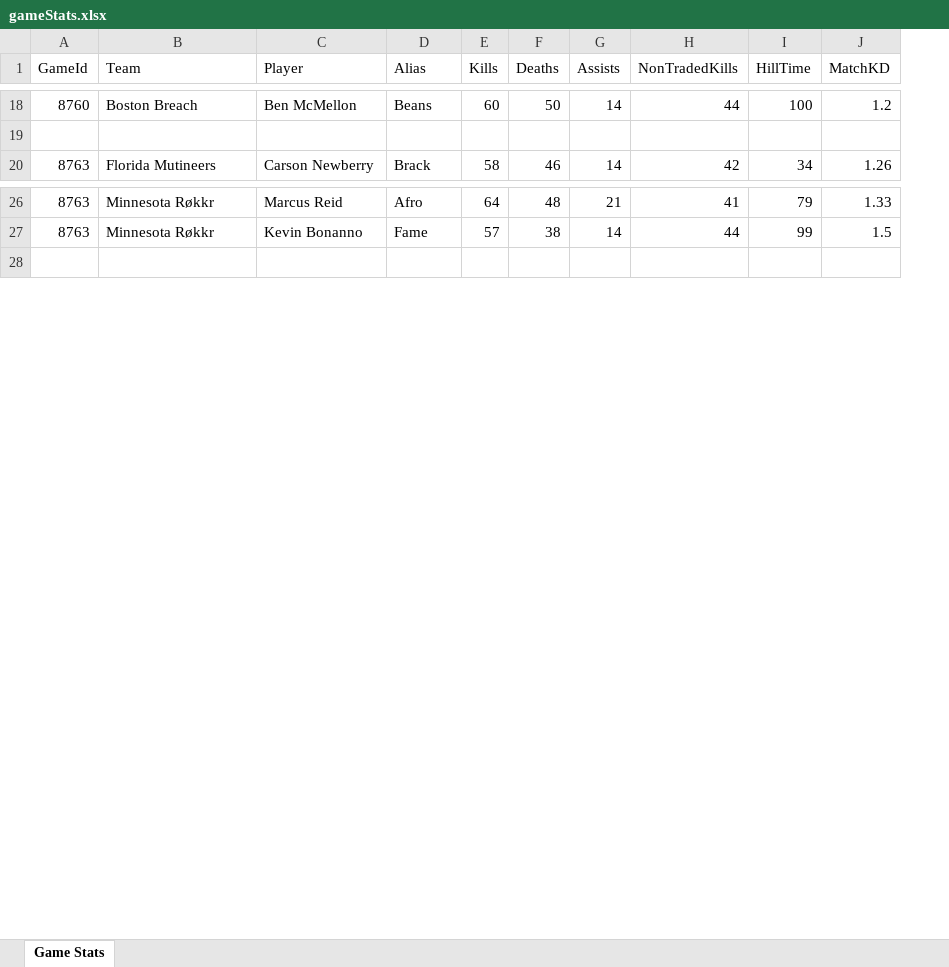
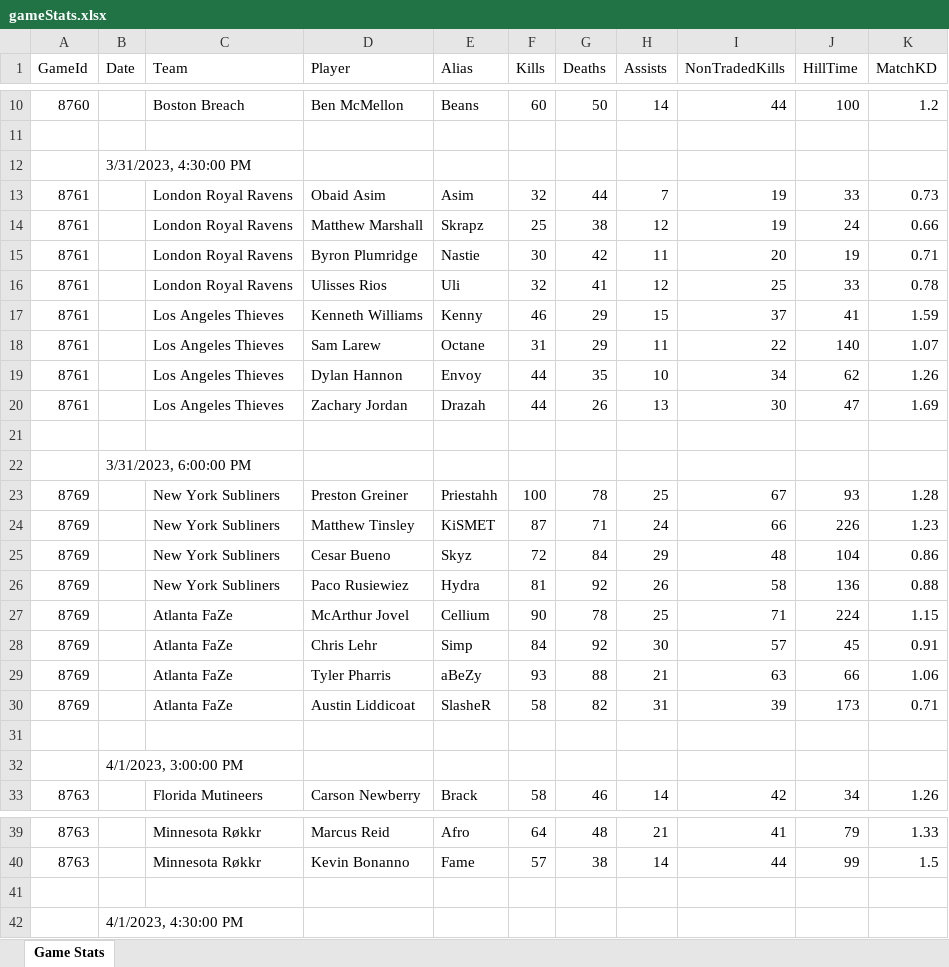
Before and after one commit to conman7641/cod-fantasy-league, an Excel workbook: data/gameStats.xlsx, sheet Game Stats, drawn as a sheet; only a part is shown, gaps mark what is left out; values as stored, in another font and other column widths than the file's, no borders; the diff covers the shown part only; the diff names each change by its address in the sheet, - before the commit and + after, or states it on an @@ line.

Commit message:
Games are now sorted based on Start time and Date

```diff
--- a/data/gameStats.xlsx (sheet Game Stats)
+++ b/data/gameStats.xlsx (sheet Game Stats)
+column B (Date), row 42: 4/1/2023, 4:30:00 PM
+row 12:  | 3/31/2023, 4:30:00 PM
@@ row 2 moved to row 13: 8761 @@
@@ row 3 moved to row 14: 8761 @@
@@ row 4 moved to row 15: 8761 @@
@@ row 5 moved to row 16: 8761 @@
@@ row 6 moved to row 17: 8761 @@
@@ row 7 moved to row 18: 8761 @@
@@ row 8 moved to row 19: 8761 @@
@@ row 9 moved to row 20: 8761 @@
+row 21: (empty)
+row 22:  | 3/31/2023, 6:00:00 PM
+row 23: 8769 |  | New York Subliners | Preston Greiner | Priestahh | 100 | 78 | 25 | 67 | 93 | 1.28
@@ row 57 moved to row 24: 8769 @@
@@ row 58 moved to row 25: 8769 @@
@@ row 59 moved to row 26: 8769 @@
+row 27: 8769 |  | Atlanta FaZe | McArthur Jovel | Cellium | 90 | 78 | 25 | 71 | 224 | 1.15
+row 28: 8769 |  | Atlanta FaZe | Chris Lehr | Simp | 84 | 92 | 30 | 57 | 45 | 0.91
+row 29: 8769 |  | Atlanta FaZe | Tyler Pharris | aBeZy | 93 | 88 | 21 | 63 | 66 | 1.06
+row 30: 8769 |  | Atlanta FaZe | Austin Liddicoat | SlasheR | 58 | 82 | 31 | 39 | 173 | 0.71
+row 31: (empty)
+row 32:  | 4/1/2023, 3:00:00 PM
+row 41: (empty)
```
Also changed, not shown: 26 added rows and 50 edited cells elsewhere in this sheet, 2 other files.
